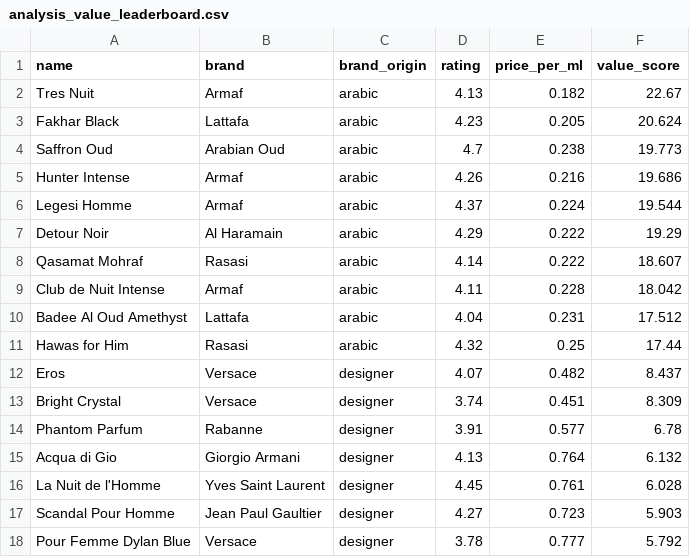
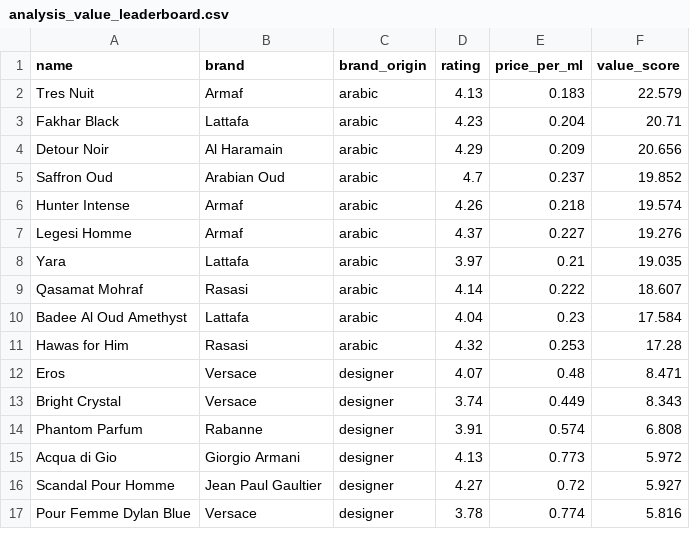
Before and after one commit to danteyamato1/fragrance-market-intelligence, a CSV file: cleaned_data/analysis_value_leaderboard.csv, drawn as a sheet; only a part is shown; the diff covers the shown part only.

```diff
--- a/cleaned_data/analysis_value_leaderboard.csv
+++ b/cleaned_data/analysis_value_leaderboard.csv
@@ -1,18 +1,17 @@
 name,brand,brand_origin,rating,price_per_ml,value_score
-Tres Nuit,Armaf,arabic,4.13,0.182,22.67
-Fakhar Black,Lattafa,arabic,4.23,0.205,20.624
-Saffron Oud,Arabian Oud,arabic,4.7,0.238,19.773
-Hunter Intense,Armaf,arabic,4.26,0.216,19.686
-Legesi Homme,Armaf,arabic,4.37,0.224,19.544
-Detour Noir,Al Haramain,arabic,4.29,0.222,19.29
+Tres Nuit,Armaf,arabic,4.13,0.183,22.579
+Fakhar Black,Lattafa,arabic,4.23,0.204,20.71
+Detour Noir,Al Haramain,arabic,4.29,0.209,20.656
+Saffron Oud,Arabian Oud,arabic,4.7,0.237,19.852
+Hunter Intense,Armaf,arabic,4.26,0.218,19.574
+Legesi Homme,Armaf,arabic,4.37,0.227,19.276
+Yara,Lattafa,arabic,3.97,0.21,19.035
 Qasamat Mohraf,Rasasi,arabic,4.14,0.222,18.607
-Club de Nuit Intense,Armaf,arabic,4.11,0.228,18.042
-Badee Al Oud Amethyst,Lattafa,arabic,4.04,0.231,17.512
-Hawas for Him,Rasasi,arabic,4.32,0.25,17.44
-Eros,Versace,designer,4.07,0.482,8.437
-Bright Crystal,Versace,designer,3.74,0.451,8.309
-Phantom Parfum,Rabanne,designer,3.91,0.577,6.78
-Acqua di Gio,Giorgio Armani,designer,4.13,0.764,6.132
-La Nuit de l'Homme,Yves Saint Laurent,designer,4.45,0.761,6.028
-Scandal Pour Homme,Jean Paul Gaultier,designer,4.27,0.723,5.903
-Pour Femme Dylan Blue,Versace,designer,3.78,0.777,5.792
+Badee Al Oud Amethyst,Lattafa,arabic,4.04,0.23,17.584
+Hawas for Him,Rasasi,arabic,4.32,0.253,17.28
+Eros,Versace,designer,4.07,0.48,8.471
+Bright Crystal,Versace,designer,3.74,0.449,8.343
+Phantom Parfum,Rabanne,designer,3.91,0.574,6.808
+Acqua di Gio,Giorgio Armani,designer,4.13,0.773,5.972
+Scandal Pour Homme,Jean Paul Gaultier,designer,4.27,0.72,5.927
+Pour Femme Dylan Blue,Versace,designer,3.78,0.774,5.816
```
Also changed, not shown: 1 added row and 24 edited cells elsewhere in this file, cleaned_data/analysis_sentiment_polarisation.csv, 10 other files.
